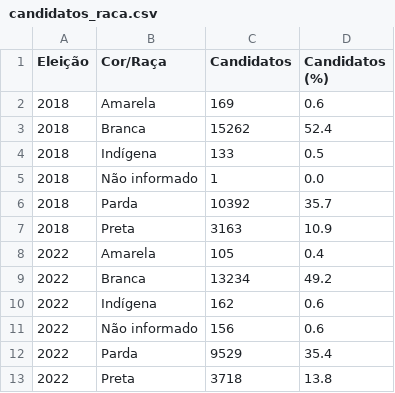
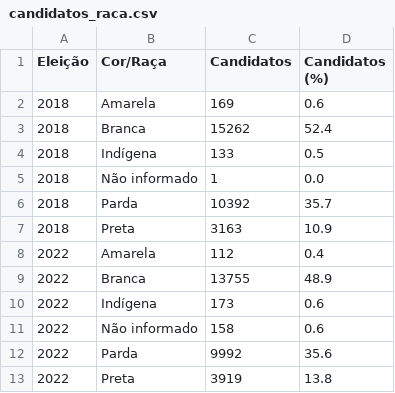
Before and after one commit to rafagarc/eleicoes_2022, a CSV file: candidatos_raca.csv, drawn as a sheet.

```diff
--- a/candidatos_raca.csv
+++ b/candidatos_raca.csv
@@ -7,7 +7,7 @@ Eleição,Cor/Raça,Candidatos,Candidatos (%)
 2018,Preta,3163,10.9
-2022,Amarela,105,0.4
-2022,Branca,13234,49.2
-2022,Indígena,162,0.6
-2022,Não informado,156,0.6
-2022,Parda,9529,35.4
-2022,Preta,3718,13.8
+2022,Amarela,112,0.4
+2022,Branca,13755,48.9
+2022,Indígena,173,0.6
+2022,Não informado,158,0.6
+2022,Parda,9992,35.6
+2022,Preta,3919,13.8
```
Also changed, not shown: 2 other files.
